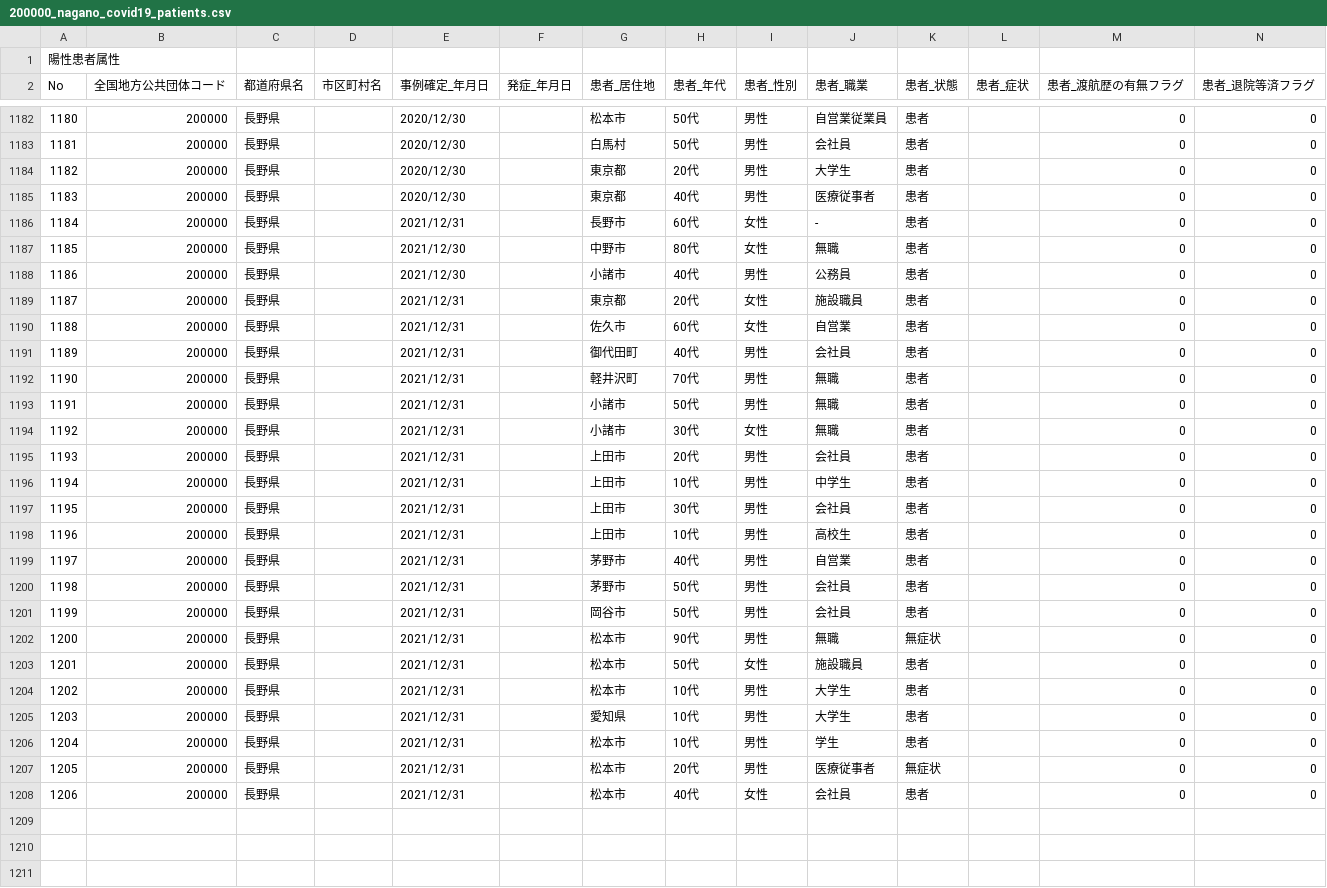
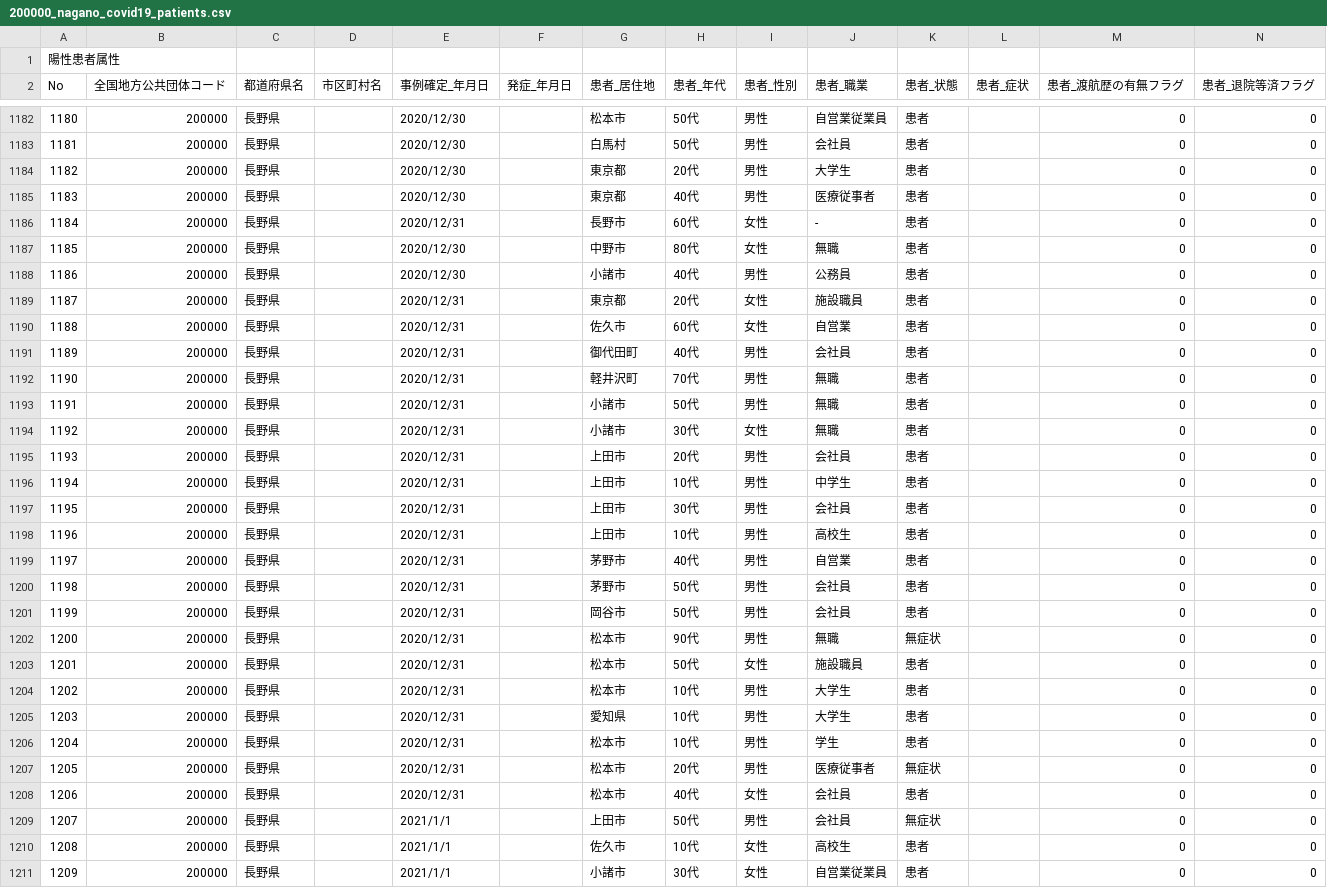
Before and after one commit to wataruoguchi/covid19_nagano_csv_to_json, a CSV file: src/.encoded/200000_nagano_covid19_patients.csv, drawn as a sheet; only a part is shown, gaps mark what is left out; rows hold the shown columns only; the diff covers the shown part only; the diff names each change by its address in the sheet, - before the commit and + after, or states it on an @@ line.

```diff
--- a/src/.encoded/200000_nagano_covid19_patients.csv
+++ b/src/.encoded/200000_nagano_covid19_patients.csv
-E1186 (事例確定_年月日): 2021/12/31
+E1186 (事例確定_年月日): 2020/12/31
-E1187:E1188 (事例確定_年月日): 2021/12/30
+E1187:E1188 (事例確定_年月日): 2020/12/30
-E1189:E1208 (事例確定_年月日): 2021/12/31
+E1189:E1208 (事例確定_年月日): 2020/12/31
+row 1209: 1207 | 200000 | 長野県 |  | 2021/1/1 |  | 上田市 | 50代 | 男性 | 会社員 | 無症状 |  | 0 | 0
+row 1210: 1208 | 200000 | 長野県 |  | 2021/1/1 |  | 佐久市 | 10代 | 女性 | 高校生 | 患者 |  | 0 | 0
+row 1211: 1209 | 200000 | 長野県 |  | 2021/1/1 |  | 小諸市 | 30代 | 女性 | 自営業従業員 | 患者 |  | 0 | 0
```
Also changed, not shown: 8 added rows and 12 edited cells elsewhere in this file, src/.encoded/patients.csv, 2 other files.
